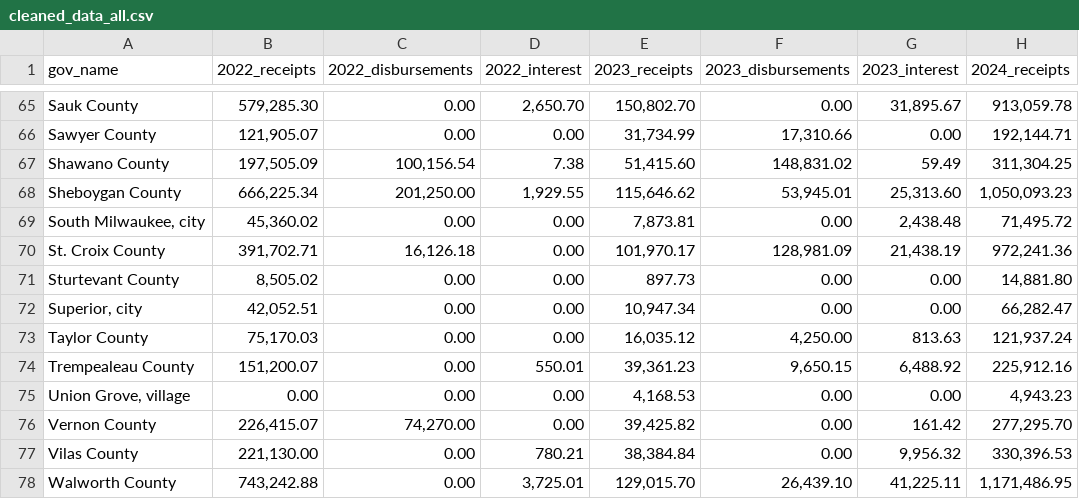
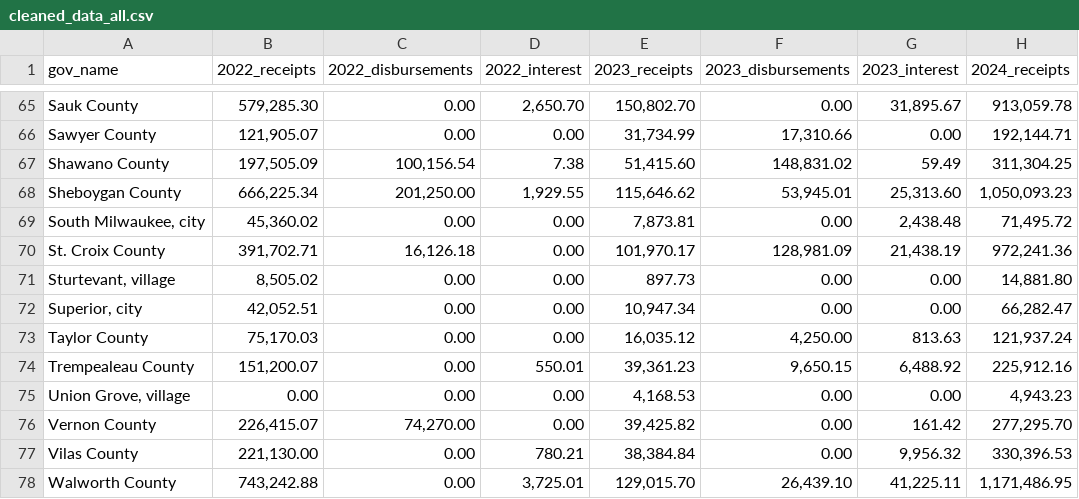
Before and after one commit to Wisconsin-Watch/2026_06_23_Opioid_Settlment_Find_Expense, a CSV file: data/cleaned_data_all.csv, drawn as a sheet; only a part is shown, gaps mark what is left out; the diff names each change by its address in the sheet, - before the commit and + after, or states it on an @@ line.

```diff
--- a/data/cleaned_data_all.csv
+++ b/data/cleaned_data_all.csv
-A71 (gov_name): Sturtevant County
+A71 (gov_name): Sturtevant, village
```
Also changed, not shown: 7 other files.
